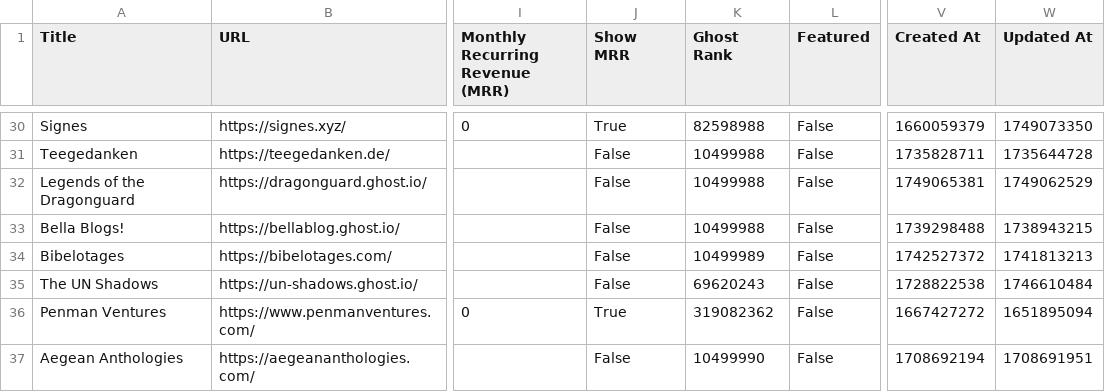
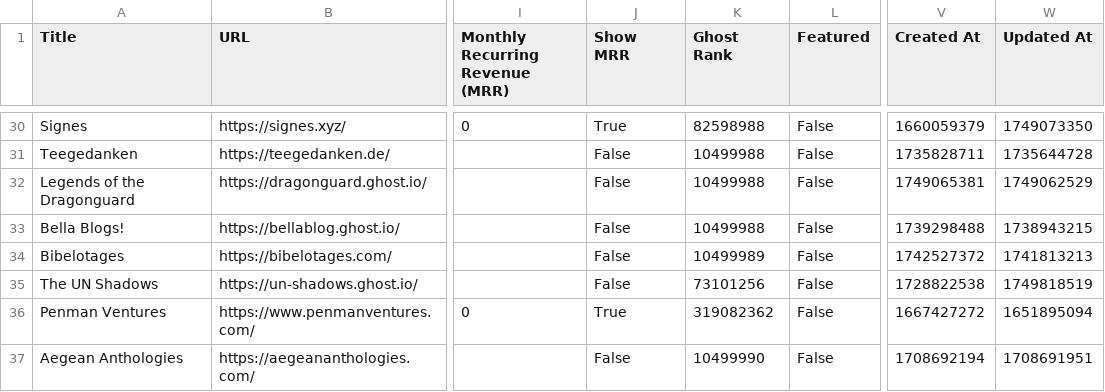
Before and after one commit to TheBoatyMcBoatFace/explore-ghosts, a CSV file: output/literature.csv, drawn as a sheet; only a part is shown, gaps mark what is left out; the diff covers the shown part only; the diff names each change by its address in the sheet, - before the commit and + after, or states it on an @@ line.

```diff
--- a/output/literature.csv
+++ b/output/literature.csv
-K35 (Ghost Rank): 69620243
+K35 (Ghost Rank): 73101256
-W35 (Updated At): 1746610484
+W35 (Updated At): 1749818519
```
Also changed, not shown: 2 added rows and 13 edited cells elsewhere in this file, output/business.csv, output/developers.csv, 30 other files.
